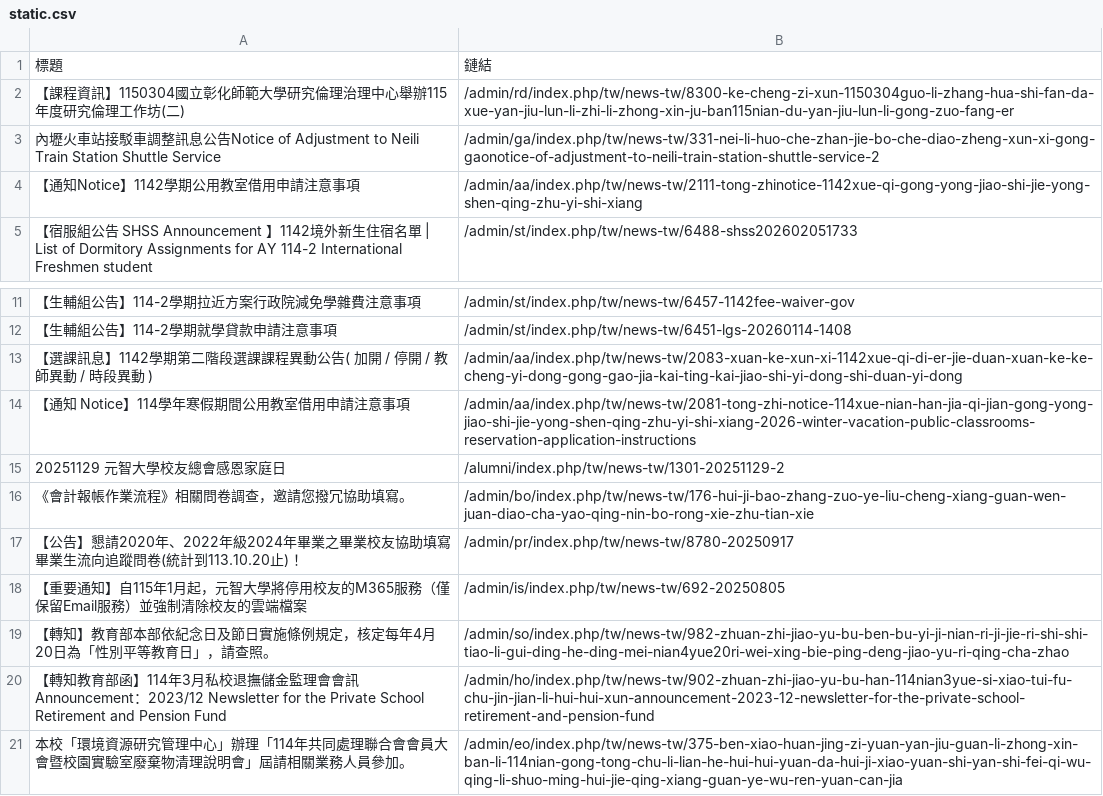
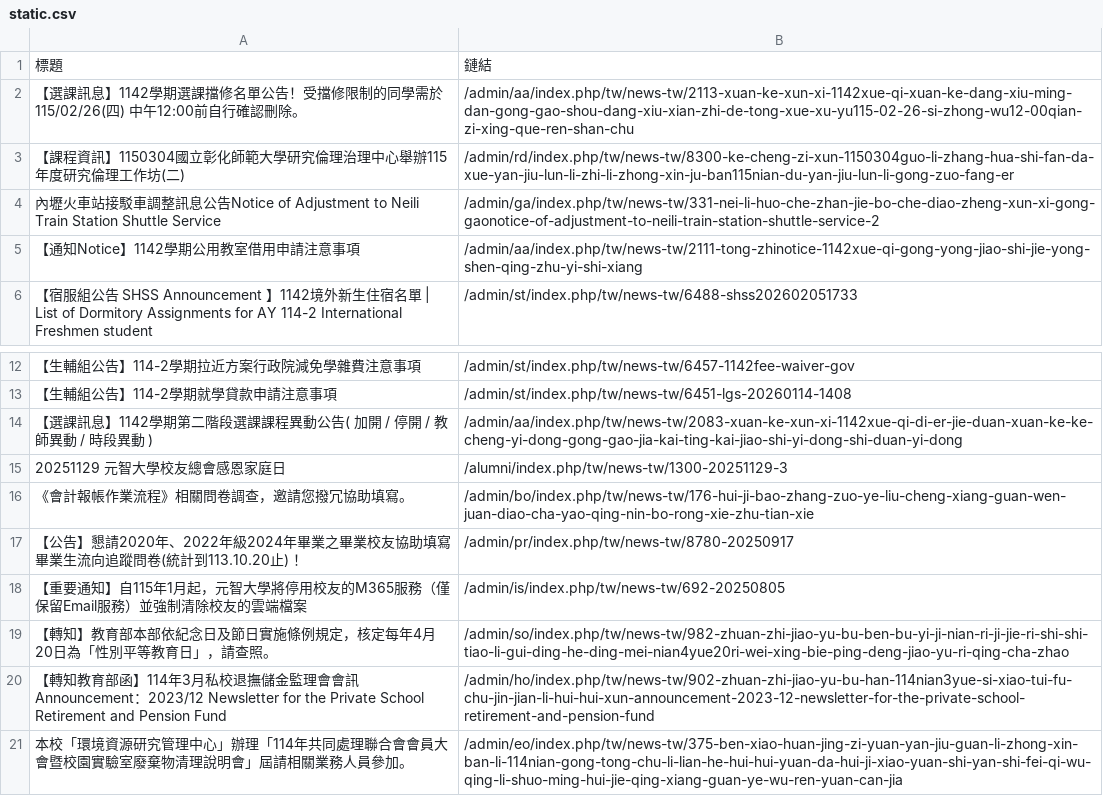
Before and after one commit to Anson0359/MidProject_Web_Crawler, a CSV file: static.csv, drawn as a sheet; only a part is shown, gaps mark what is left out.

```diff
--- a/static.csv
+++ b/static.csv
@@ -1,2 +1,3 @@
 標題,鏈結
+ 【選課訊息】1142學期選課擋修名單公告！受擋修限制的同學需於115/02/26(四) 中午12:00前自行確認刪除。,/admin/aa/index.php/tw/news-tw/2113-xuan-ke-xun-xi-1142xue-qi-xuan-ke-dang-xiu-ming-dan-gong-gao-shou-dang-xiu-xian-zhi-de-tong-xue-xu-yu115-02-26-si-zhong-wu12-00qian-zi-xing-que-ren-shan-chu
  【課程資訊】1150304國立彰化師範大學研究倫理治理中心舉辦115年度研究倫理工作坊(二),/admin/rd/index.php/tw/news-tw/8300-ke-cheng-zi-xun-1150304guo-li-zhang-hua-shi-fan-da-xue-yan-jiu-lun-li-zhi-li-zhong-xin-ju-ban115nian-du-yan-jiu-lun-li-gong-zuo-fang-er
@@ -13,4 +14,3 @@
  【選課訊息】1142學期第二階段選課課程異動公告( 加開 / 停開 / 教師異動 / 時段異動 ),/admin/aa/index.php/tw/news-tw/2083-xuan-ke-xun-xi-1142xue-qi-di-er-jie-duan-xuan-ke-ke-cheng-yi-dong-gong-gao-jia-kai-ting-kai-jiao-shi-yi-dong-shi-duan-yi-dong
- 【通知 Notice】114學年寒假期間公用教室借用申請注意事項,/admin/aa/index.php/tw/news-tw/2081-tong-zhi-notice-114xue-nian-han-jia-qi-jian-gong-yong-jiao-shi-jie-yong-shen-qing-zhu-yi-shi-xiang-2026-winter-vacation-public-classrooms-reservation-application-instructions
- 20251129 元智大學校友總會感恩家庭日 ,/alumni/index.php/tw/news-tw/1301-20251129-2
+ 20251129 元智大學校友總會感恩家庭日 ,/alumni/index.php/tw/news-tw/1300-20251129-3
  《會計報帳作業流程》相關問卷調查，邀請您撥冗協助填寫。,/admin/bo/index.php/tw/news-tw/176-hui-ji-bao-zhang-zuo-ye-liu-cheng-xiang-guan-wen-juan-diao-cha-yao-qing-nin-bo-rong-xie-zhu-tian-xie
```
Also changed, not shown: api.csv.
